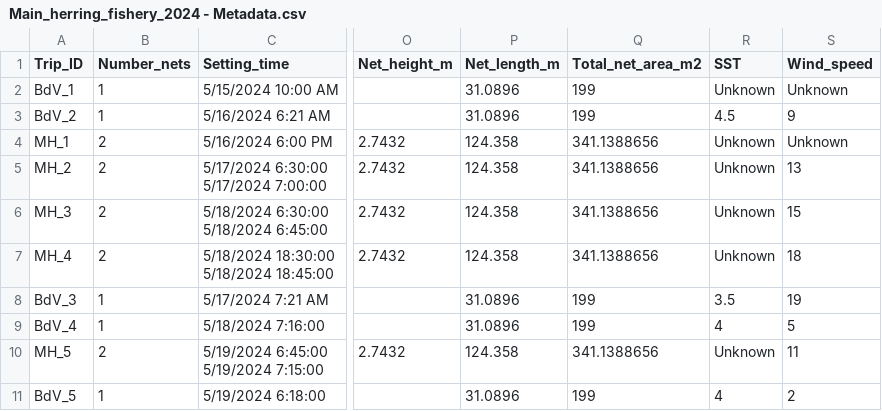
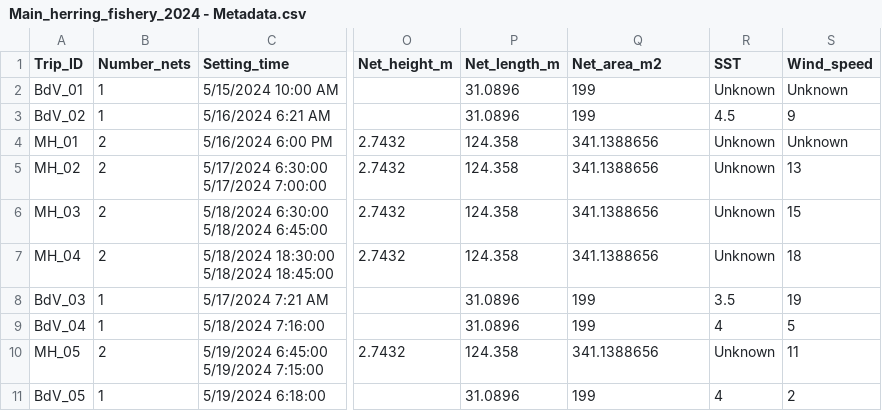
Before and after one commit to smcollins323/USFWS-Bycatch-Soak-Time, a CSV file: data/Main_herring_fishery_2024 - Metadata.csv, drawn as a sheet; only a part is shown, gaps mark what is left out; the diff covers the shown part only; the diff names each change by its address in the sheet, - before the commit and + after, or states it on an @@ line.

```diff
--- a/data/Main_herring_fishery_2024 - Metadata.csv
+++ b/data/Main_herring_fishery_2024 - Metadata.csv
-Q1: Total_net_area_m2
+Q1: Net_area_m2
-A2 (Trip_ID): BdV_1
+A2 (Trip_ID): BdV_01
-A3 (Trip_ID): BdV_2
+A3 (Trip_ID): BdV_02
-A4 (Trip_ID): MH_1
+A4 (Trip_ID): MH_01
-A5 (Trip_ID): MH_2
+A5 (Trip_ID): MH_02
-A6 (Trip_ID): MH_3
+A6 (Trip_ID): MH_03
-A7 (Trip_ID): MH_4
+A7 (Trip_ID): MH_04
-A8 (Trip_ID): BdV_3
+A8 (Trip_ID): BdV_03
-A9 (Trip_ID): BdV_4
+A9 (Trip_ID): BdV_04
-A10 (Trip_ID): MH_5
+A10 (Trip_ID): MH_05
-A11 (Trip_ID): BdV_5
+A11 (Trip_ID): BdV_05
```
Also changed, not shown: 1 added row and 13 edited cells elsewhere in this file, data/Main_herring_fishery_2024 - Bird_catch_BothSites.csv, data/Main_herring_fishery_2024 - Herring_sampling.csv, 3 other files.
